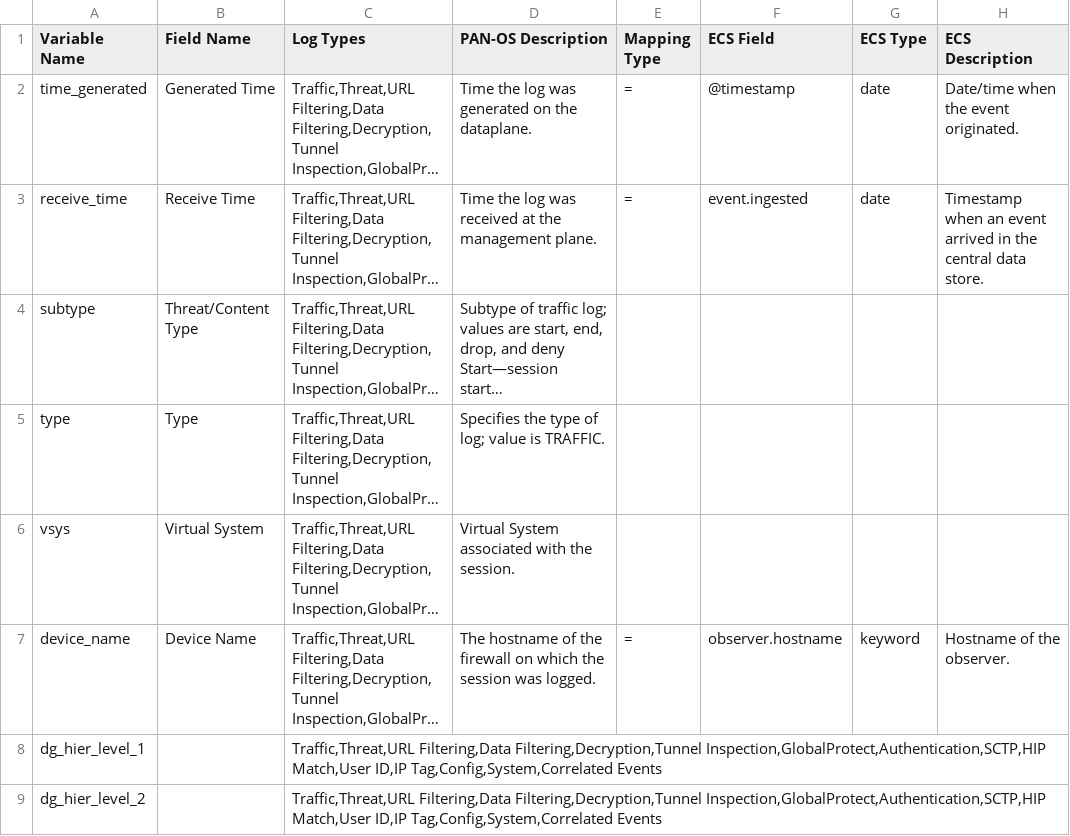
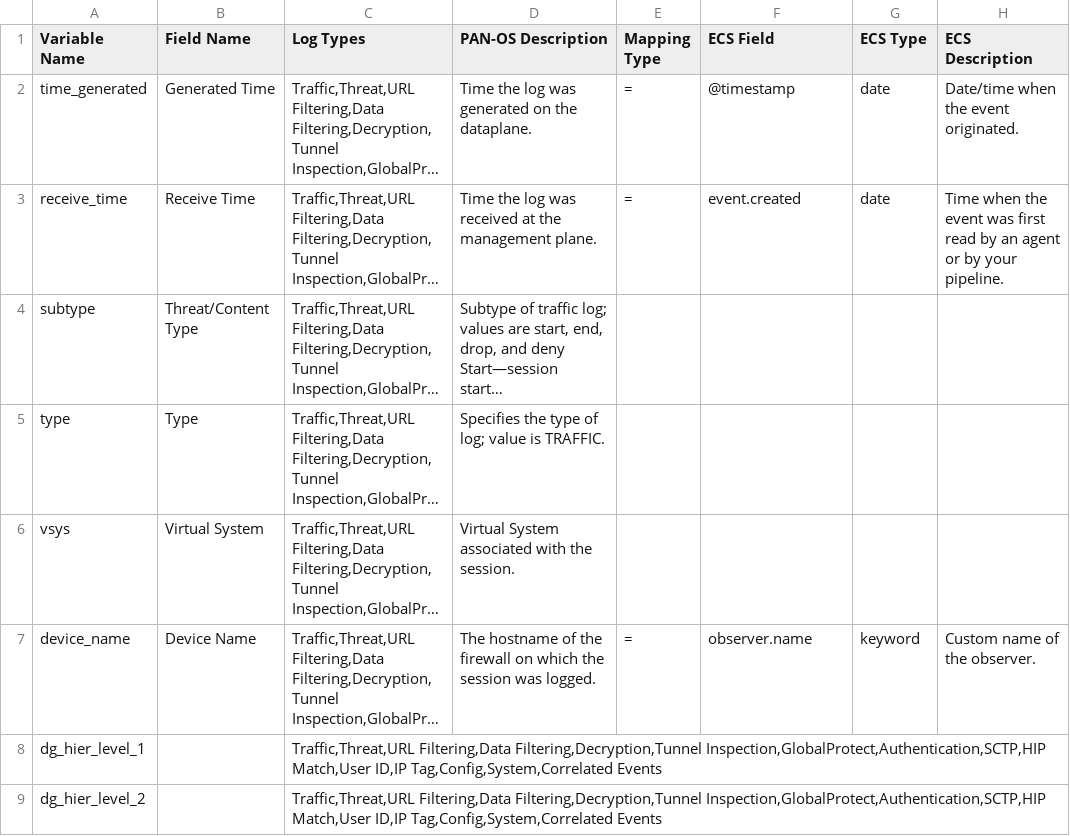
Before and after one commit to dr4gon123/palos, a CSV file: 11.1+/ecs/panos_ecs_mapping.csv, drawn as a sheet; only a part is shown; long unchanged cells end in …; the diff names each change by its address in the sheet, - before the commit and + after, or states it on an @@ line.

Commit message:
panos ecs mapping

```diff
--- a/11.1+/ecs/panos_ecs_mapping.csv
+++ b/11.1+/ecs/panos_ecs_mapping.csv
-F3 (ECS Field): event.ingested
+F3 (ECS Field): event.created
-H3 (ECS Description): Timestamp when an event arrived in the central data store.
+H3 (ECS Description): Time when the event was first read by an agent or by your pipeline.
-F7 (ECS Field): observer.hostname
+F7 (ECS Field): observer.name
-H7 (ECS Description): Hostname of the observer.
+H7 (ECS Description): Custom name of the observer.
```
